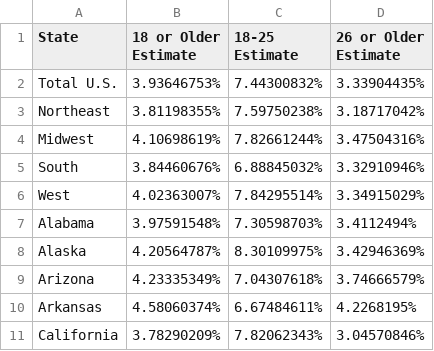
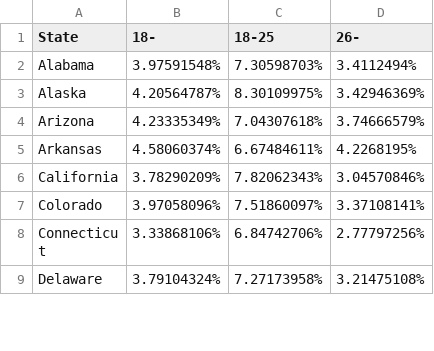
Before and after one commit to Luizfrf3/SadBoys, a CSV file: suicide_depression/suicide_toughts_per_state.csv, drawn as a sheet; only a part is shown; the shorter side is filled out with more unchanged rows.

```diff
--- a/suicide_depression/suicide_toughts_per_state.csv
+++ b/suicide_depression/suicide_toughts_per_state.csv
@@ -1,10 +1,2 @@
-State,"18 or Older
-Estimate","18-25
-Estimate","26 or Older
-Estimate"
-Total U.S.,3.93646753%,7.44300832%,3.33904435%
-Northeast,3.81198355%,7.59750238%,3.18717042%
-Midwest,4.10698619%,7.82661244%,3.47504316%
-South,3.84460676%,6.88845032%,3.32910946%
-West,4.02363007%,7.84295514%,3.34915029%
+State,"18-","18-25","26-"
 Alabama,3.97591548%,7.30598703%,3.4112494%
```
Also changed, not shown: suicide_depression/depressive_episode_per_state.csv.
